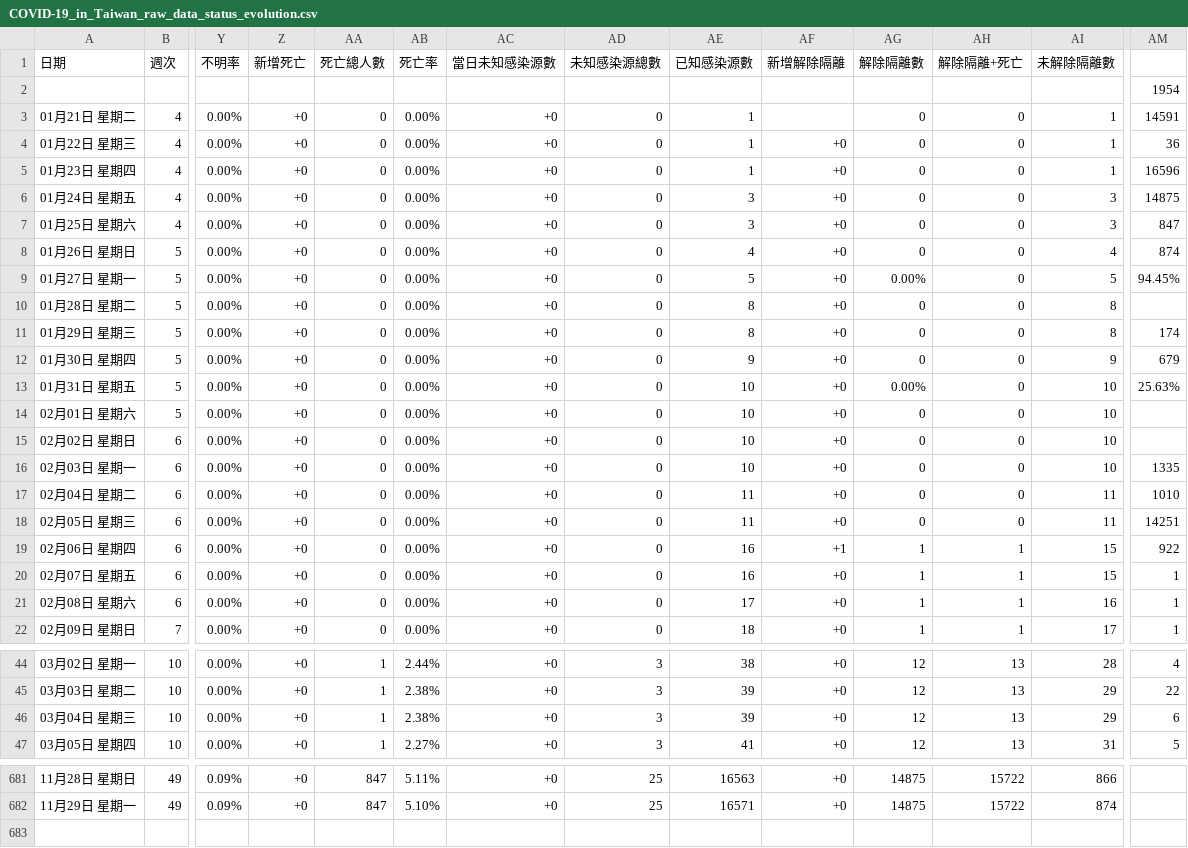
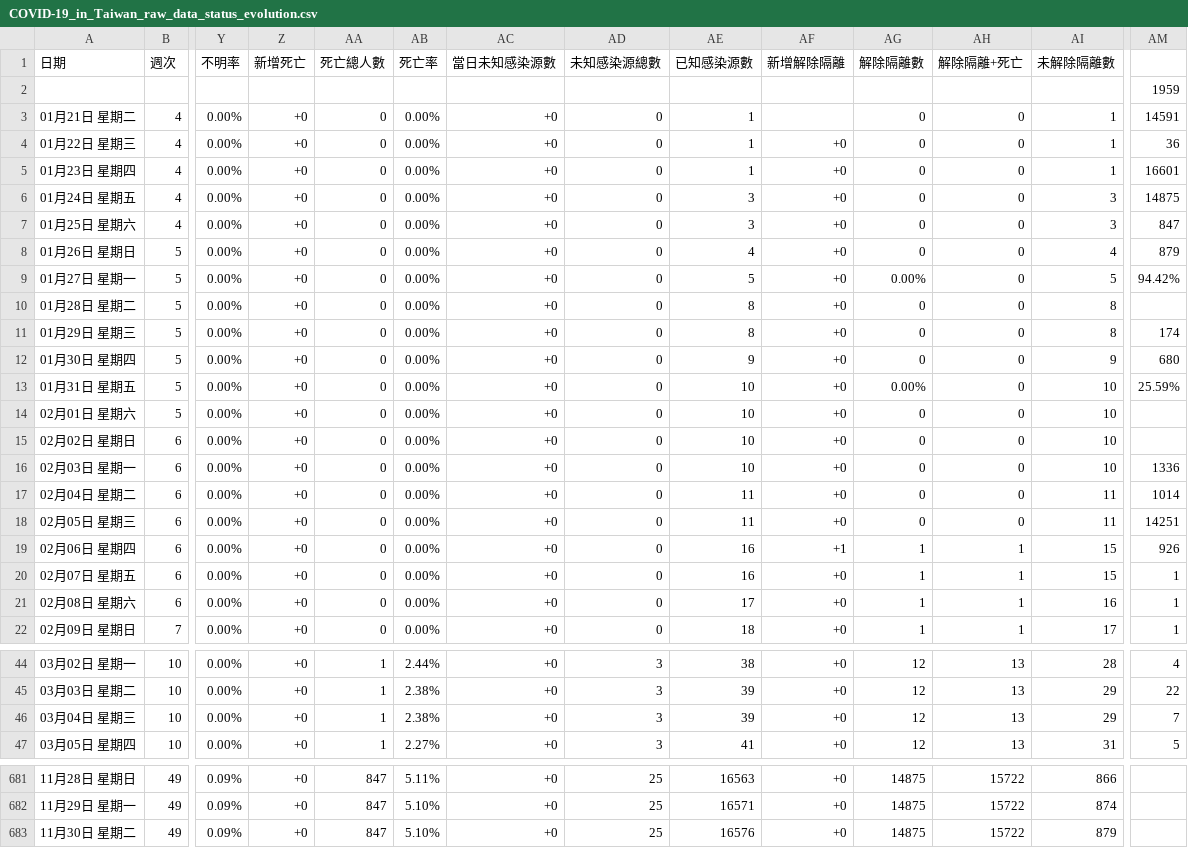
Before and after one commit to Linc-tw/COVID_breakdown, a CSV file: raw_data/COVID-19_in_Taiwan_raw_data_status_evolution.csv, drawn as a sheet; only a part is shown, gaps mark what is left out; rows hold the shown columns only; the diff covers the shown part only; the diff names each change by its address in the sheet, - before the commit and + after, or states it on an @@ line.

```diff
--- a/raw_data/COVID-19_in_Taiwan_raw_data_status_evolution.csv
+++ b/raw_data/COVID-19_in_Taiwan_raw_data_status_evolution.csv
-AM2: 1954
+AM2: 1959
-AM5: 16596
+AM5: 16601
-AM8: 874
+AM8: 879
-AM9: 94.45%
+AM9: 94.42%
-AM12: 679
+AM12: 680
-AM13: 25.63%
+AM13: 25.59%
-AM16: 1335
+AM16: 1336
-AM17: 1010
+AM17: 1014
-AM19: 922
+AM19: 926
-AM46: 6
+AM46: 7
+row 683: 11月30日 星期二 | 49 | 0.09% | +0 | 847 | 5.10% | +0 | 25 | 16576 | +0 | 14875 | 15722 | 879
```
Also changed, not shown: 1 edited cell elsewhere in this file, processed_data/2021/local_case_per_county.csv, processed_data/event_timeline_zh-tw.csv, 51 other files.
